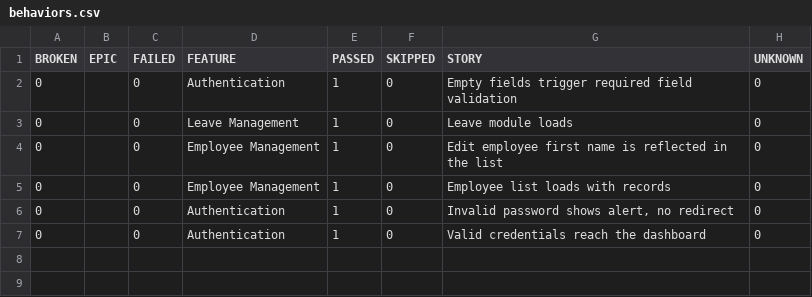
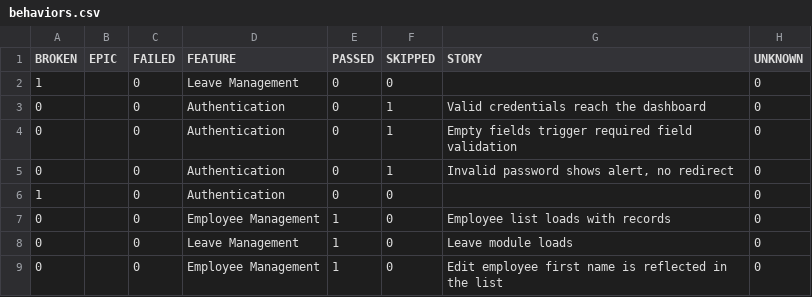
Before and after one commit to EnesAkyel/selenium-java, a CSV file: data/behaviors.csv, drawn as a sheet.

```diff
--- a/data/behaviors.csv
+++ b/data/behaviors.csv
@@ -1,7 +1,9 @@
 "BROKEN","EPIC","FAILED","FEATURE","PASSED","SKIPPED","STORY","UNKNOWN"
-"0","","0","Authentication","1","0","Empty fields trigger required field validation","0"
+"1","","0","Leave Management","0","0","","0"
+"0","","0","Authentication","0","1","Valid credentials reach the dashboard","0"
+"0","","0","Authentication","0","1","Empty fields trigger required field validation","0"
+"0","","0","Authentication","0","1","Invalid password shows alert, no redirect","0"
+"1","","0","Authentication","0","0","","0"
+"0","","0","Employee Management","1","0","Employee list loads with records","0"
 "0","","0","Leave Management","1","0","Leave module loads","0"
 "0","","0","Employee Management","1","0","Edit employee first name is reflected in the list","0"
-"0","","0","Employee Management","1","0","Employee list loads with records","0"
-"0","","0","Authentication","1","0","Invalid password shows alert, no redirect","0"
-"0","","0","Authentication","1","0","Valid credentials reach the dashboard","0"
```
Also changed, not shown: data/suites.csv, 42 other files.
